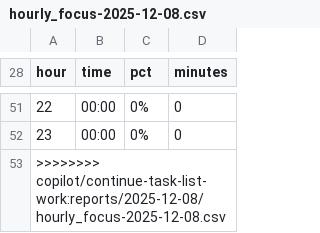
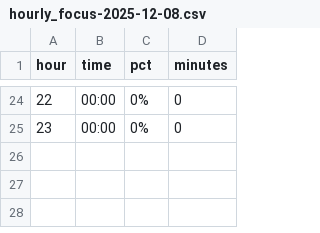
Before and after one commit to johnlicataptbiz/DailyAccomplishments, a CSV file: reports/2025-12-08/hourly_focus-2025-12-08.csv, drawn as a sheet; only a part is shown, gaps mark what is left out; the diff covers the shown part only; the diff names each change by its address in the sheet, - before the commit and + after, or states it on an @@ line.

```diff
--- a/reports/2025-12-08/hourly_focus-2025-12-08.csv
+++ b/reports/2025-12-08/hourly_focus-2025-12-08.csv
-row 53: >>>>>>>> copilot/continue-task-list-work:reports/2025-12-08/hourly_focus-2025-12-08.csv
```
Also changed, not shown: 27 removed rows elsewhere in this file, reports/2025-12-05/hourly_focus-2025-12-05.csv, 45 other files.
